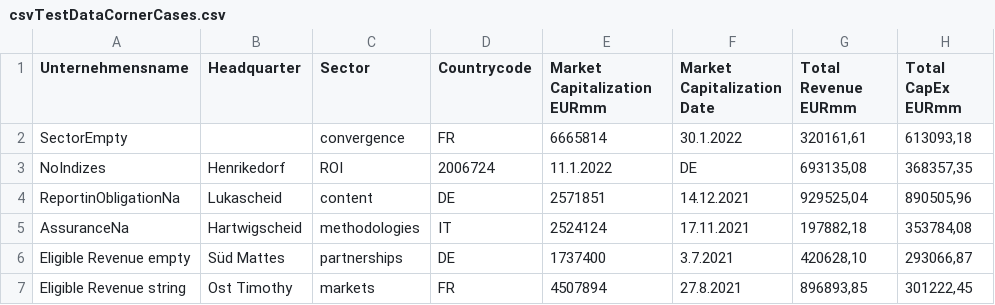
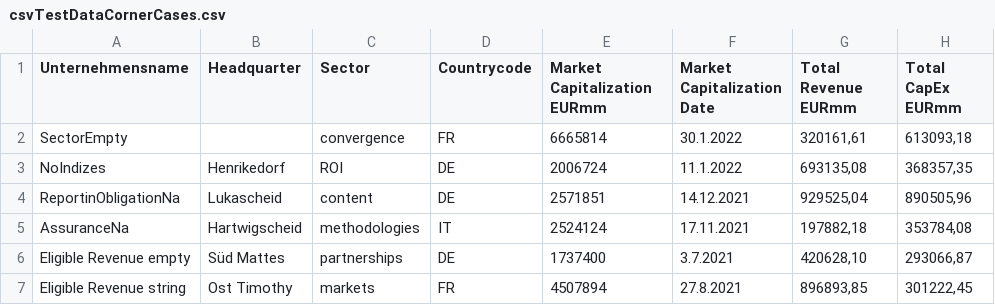
Before and after one commit to d-fine/Dataland, a CSV file: testing/data/csvTestDataCornerCases.csv, drawn as a sheet; only a part is shown; the diff names each change by its address in the sheet, - before the commit and + after, or states it on an @@ line.

Commit message:
fix for test

```diff
--- a/testing/data/csvTestDataCornerCases.csv
+++ b/testing/data/csvTestDataCornerCases.csv
-D3 (Countrycode): 2006724
+D3 (Countrycode): DE
-E3 (Market Capitalization EURmm): 11.1.2022
+E3 (Market Capitalization EURmm): 2006724
-F3 (Market Capitalization Date): DE
+F3 (Market Capitalization Date): 11.1.2022
```
